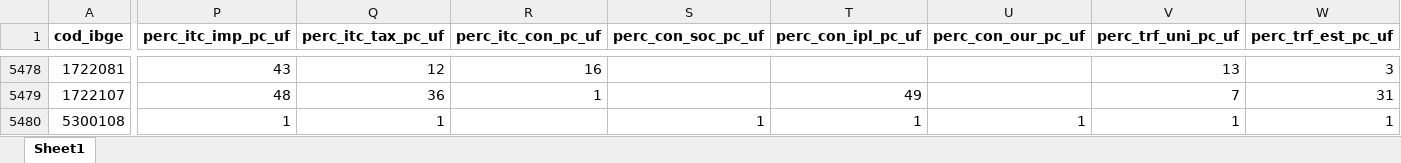
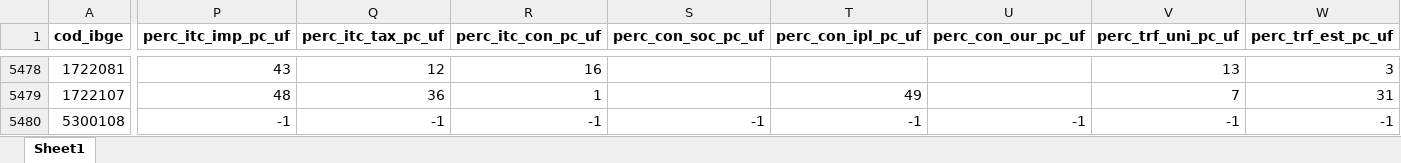
Before and after one commit to pedrofnp/IFEM, an Excel workbook: base_datas/percentil_detalhamento_1.xlsx, sheet Sheet1, drawn as a sheet; only a part is shown, gaps mark what is left out; values as stored, in another font and other column widths than the file's, no borders; the diff covers the shown part only; the diff names each change by its address in the sheet, - before the commit and + after, or states it on an @@ line.

```diff
--- a/base_datas/percentil_detalhamento_1.xlsx (sheet Sheet1)
+++ b/base_datas/percentil_detalhamento_1.xlsx (sheet Sheet1)
-P5480 (perc_itc_imp_pc_uf): 1
+P5480 (perc_itc_imp_pc_uf): -1
-Q5480 (perc_itc_tax_pc_uf): 1
+Q5480 (perc_itc_tax_pc_uf): -1
-R5480 (perc_itc_con_pc_uf): (empty)
+R5480 (perc_itc_con_pc_uf): -1
-S5480 (perc_con_soc_pc_uf): 1
+S5480 (perc_con_soc_pc_uf): -1
-T5480 (perc_con_ipl_pc_uf): 1
+T5480 (perc_con_ipl_pc_uf): -1
-U5480 (perc_con_our_pc_uf): 1
+U5480 (perc_con_our_pc_uf): -1
-V5480 (perc_trf_uni_pc_uf): 1
+V5480 (perc_trf_uni_pc_uf): -1
-W5480 (perc_trf_est_pc_uf): 1
+W5480 (perc_trf_est_pc_uf): -1
```
Also changed, not shown: 6 edited cells elsewhere in this sheet, base_datas/crescimento_medio_populacao_porte.xlsx, base_datas/crescimento_medio_populacao_uf.xlsx, 24 other files.
